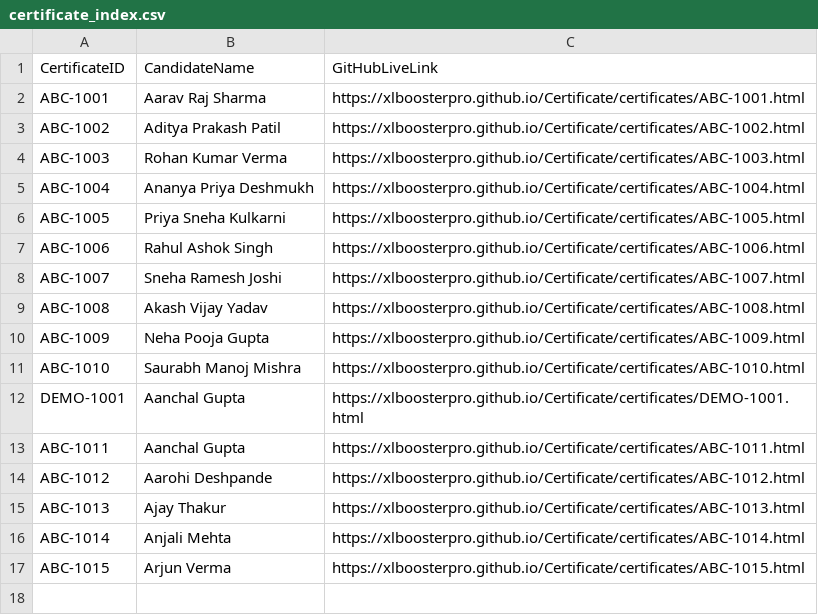
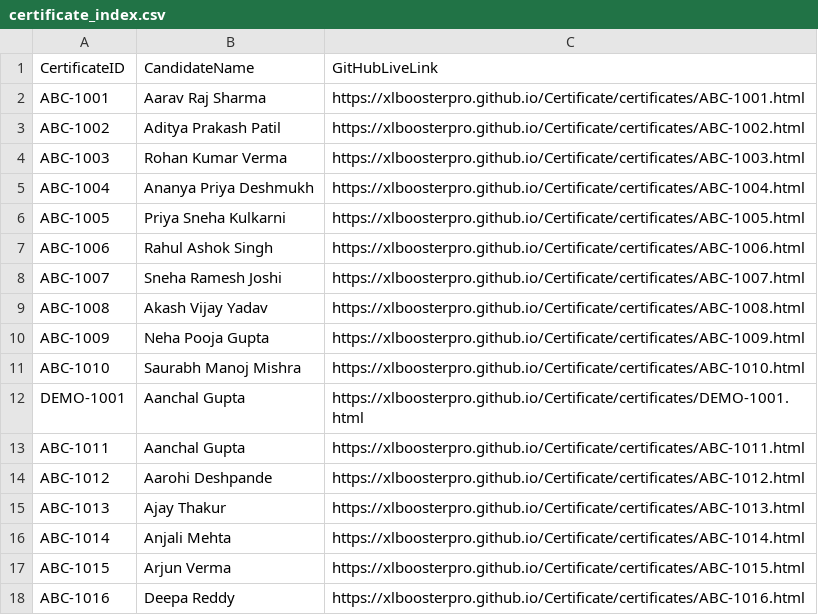
Before and after one commit to XLBoosterPro/Certificate, a CSV file: certificates/certificate_index.csv, drawn as a sheet.

Commit message:
XLBooster: Upload certificates/certificate_index.csv

```diff
--- a/certificates/certificate_index.csv
+++ b/certificates/certificate_index.csv
@@ -17 +17,2 @@ CertificateID,CandidateName,GitHubLiveLink
 "ABC-1015","Arjun Verma","https://xlboosterpro.github.io/Certificate/certificates/ABC-1015.html"
+"ABC-1016","Deepa Reddy","https://xlboosterpro.github.io/Certificate/certificates/ABC-1016.html"
```
